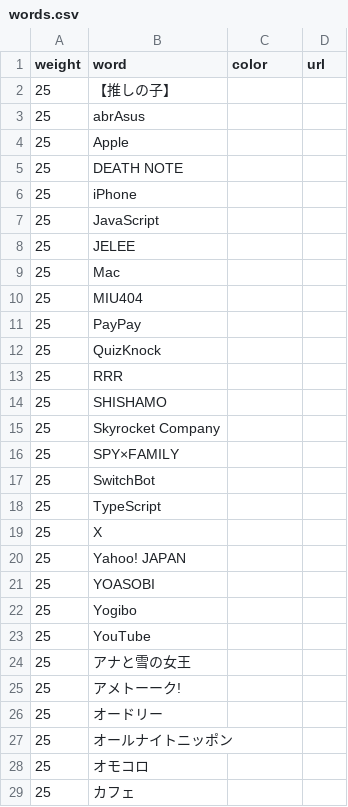
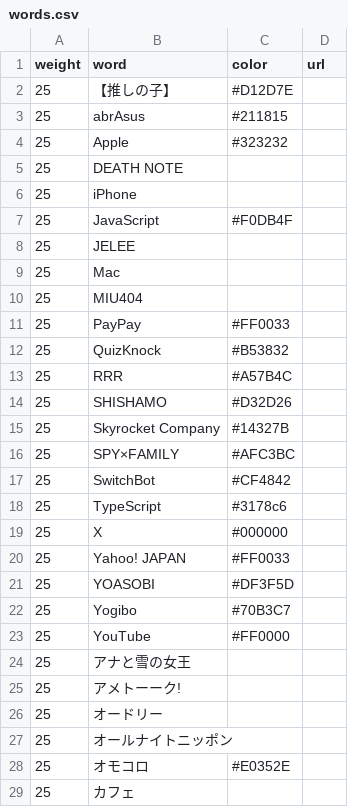
Before and after one commit to munierujp/wordclouds, a CSV file: data/words.csv, drawn as a sheet; only a part is shown; the diff covers the shown part only.

```diff
--- a/data/words.csv
+++ b/data/words.csv
@@ -1,8 +1,8 @@
 "weight","word","color","url"
-"25","【推しの子】","",""
-"25","abrAsus","",""
-"25","Apple","",""
+"25","【推しの子】","#D12D7E",""
+"25","abrAsus","#211815",""
+"25","Apple","#323232",""
 "25","DEATH NOTE","",""
 "25","iPhone","",""
-"25","JavaScript","",""
+"25","JavaScript","#F0DB4F",""
 "25","JELEE","",""
@@ -10,15 +10,15 @@
 "25","MIU404","",""
-"25","PayPay","",""
-"25","QuizKnock","",""
-"25","RRR","",""
-"25","SHISHAMO","",""
-"25","Skyrocket Company","",""
-"25","SPY×FAMILY","",""
-"25","SwitchBot","",""
-"25","TypeScript","",""
-"25","X","",""
-"25","Yahoo! JAPAN","",""
-"25","YOASOBI","",""
-"25","Yogibo","",""
-"25","YouTube","",""
+"25","PayPay","#FF0033",""
+"25","QuizKnock","#B53832",""
+"25","RRR","#A57B4C",""
+"25","SHISHAMO","#D32D26",""
+"25","Skyrocket Company","#14327B",""
+"25","SPY×FAMILY","#AFC3BC",""
+"25","SwitchBot","#CF4842",""
+"25","TypeScript","#3178c6",""
+"25","X","#000000",""
+"25","Yahoo! JAPAN","#FF0033",""
+"25","YOASOBI","#DF3F5D",""
+"25","Yogibo","#70B3C7",""
+"25","YouTube","#FF0000",""
 "25","アナと雪の女王","",""
@@ -27,3 +27,3 @@
 "25","オールナイトニッポン","",""
-"25","オモコロ","",""
+"25","オモコロ","#E0352E",""
 "25","カフェ","",""
```
Also changed, not shown: 20 edited cells elsewhere in this file, 12 other files.
